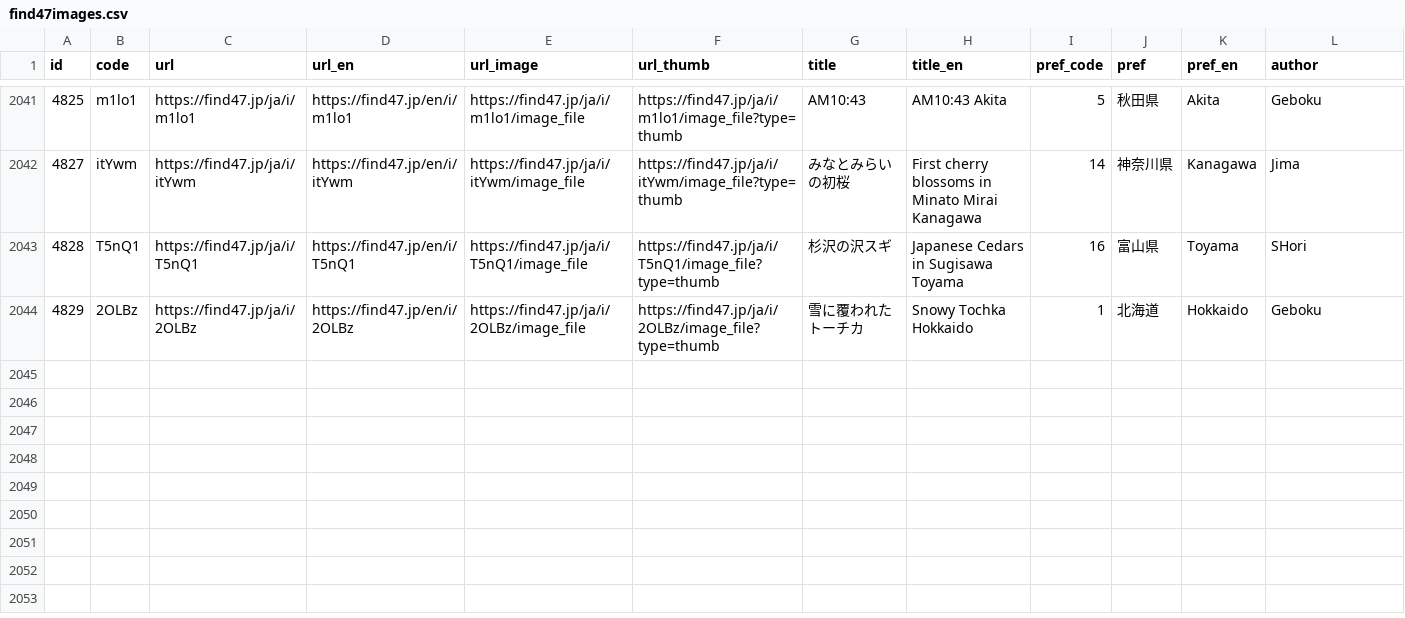
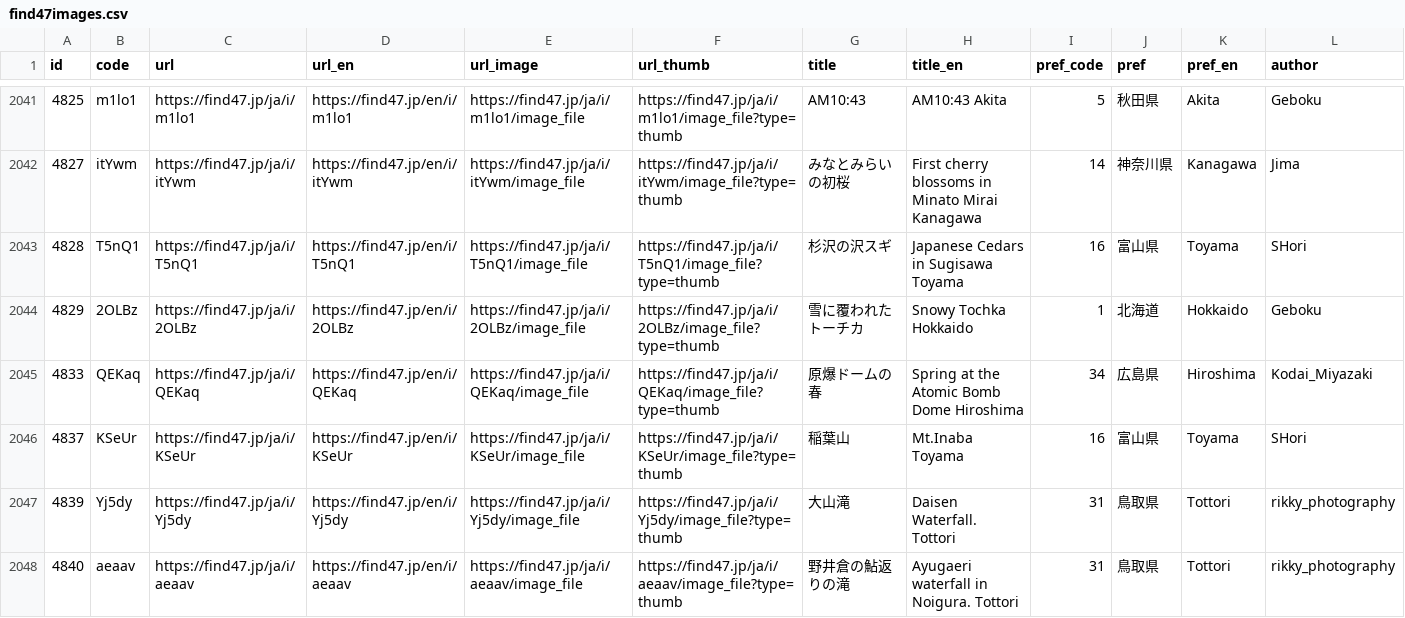
Before and after one commit to code4fukui/find47, a CSV file: find47images.csv, drawn as a sheet; only a part is shown, gaps mark what is left out; rows hold the shown columns only; the diff names each change by its address in the sheet, - before the commit and + after, or states it on an @@ line.

Commit message:
update data

```diff
--- a/find47images.csv
+++ b/find47images.csv
+row 2045: 4833 | QEKaq | https://find47.jp/ja/i/QEKaq | https://find47.jp/en/i/QEKaq | https://find47.jp/ja/i/QEKaq/image_file | https://find47.jp/ja/i/QEKaq/image_file?type=thumb | 原爆ドームの春 | Spring at the Atomic Bomb Dome Hiroshima | 34 | 広島県 | Hiroshima | Kodai_Miyazaki
+row 2046: 4837 | KSeUr | https://find47.jp/ja/i/KSeUr | https://find47.jp/en/i/KSeUr | https://find47.jp/ja/i/KSeUr/image_file | https://find47.jp/ja/i/KSeUr/image_file?type=thumb | 稲葉山 | Mt.Inaba Toyama | 16 | 富山県 | Toyama | SHori
+row 2047: 4839 | Yj5dy | https://find47.jp/ja/i/Yj5dy | https://find47.jp/en/i/Yj5dy | https://find47.jp/ja/i/Yj5dy/image_file | https://find47.jp/ja/i/Yj5dy/image_file?type=thumb | 大山滝 | Daisen Waterfall. Tottori | 31 | 鳥取県 | Tottori | rikky_photography
+row 2048: 4840 | aeaav | https://find47.jp/ja/i/aeaav | https://find47.jp/en/i/aeaav | https://find47.jp/ja/i/aeaav/image_file | https://find47.jp/ja/i/aeaav/image_file?type=thumb | 野井倉の鮎返りの滝 | Ayugaeri waterfall in Noigura. Tottori | 31 | 鳥取県 | Tottori | rikky_photography
```
Also changed, not shown: find47images_c.csv, 15 other files.
